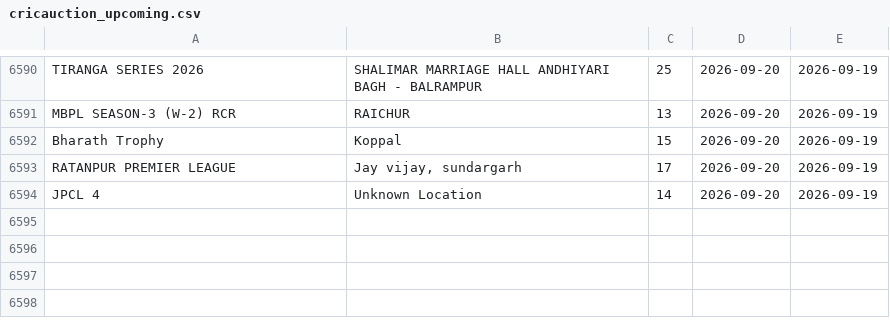
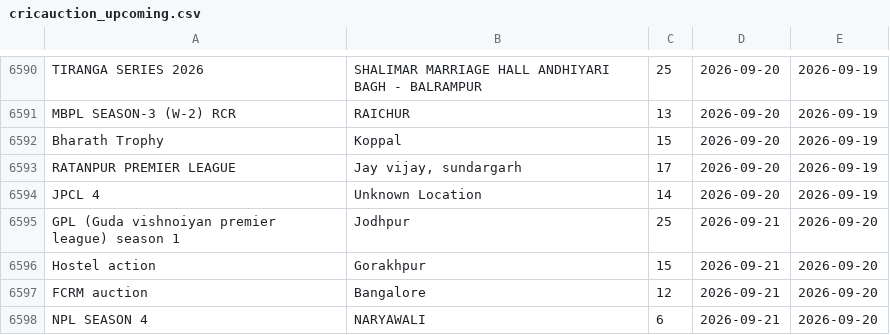
Before and after one commit to Darshilshahcricbattle/CricAuction, a CSV file: cricauction_upcoming.csv, drawn as a sheet; only a part is shown, gaps mark what is left out.

Commit message:
Update auction data - 2026-09-20

```diff
--- a/cricauction_upcoming.csv
+++ b/cricauction_upcoming.csv
@@ -6594 +6594,5 @@ RATANPUR PREMIER LEAGUE,"Jay vijay, sundargarh",17,2026-09-20,2026-09-19
 JPCL 4,Unknown Location,14,2026-09-20,2026-09-19
+GPL (Guda vishnoiyan premier league) season 1,Jodhpur,25,2026-09-21,2026-09-20
+Hostel action,Gorakhpur,15,2026-09-21,2026-09-20
+FCRM auction,Bangalore,12,2026-09-21,2026-09-20
+NPL SEASON 4,NARYAWALI,6,2026-09-21,2026-09-20
```
